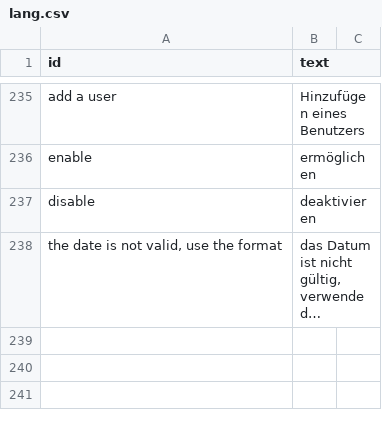
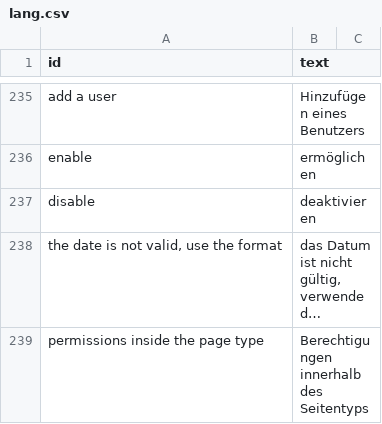
Before and after one commit to speleoalex/finis, a CSV file: src/languages/de/lang.csv, drawn as a sheet; only a part is shown, gaps mark what is left out; long unchanged cells end in …; the diff names each change by its address in the sheet, - before the commit and + after, or states it on an @@ line.

Commit message:
controlcenter sitemap: lock for the permissions inside the page type (hook <type>_SectionViewRestriction() in the module menu.php: groupview of dbview, administrators for table_editor), shown also in the groups column, and a legend of the icons; FN_GetModuleMenuFunction() loads the hooks of menu.php

```diff
--- a/src/languages/de/lang.csv
+++ b/src/languages/de/lang.csv
+row 239: permissions inside the page type | Berechtigungen innerhalb des Seitentyps
```
Also changed, not shown: src/languages/fr/lang.csv, src/languages/it/lang.csv, 5 other files.
